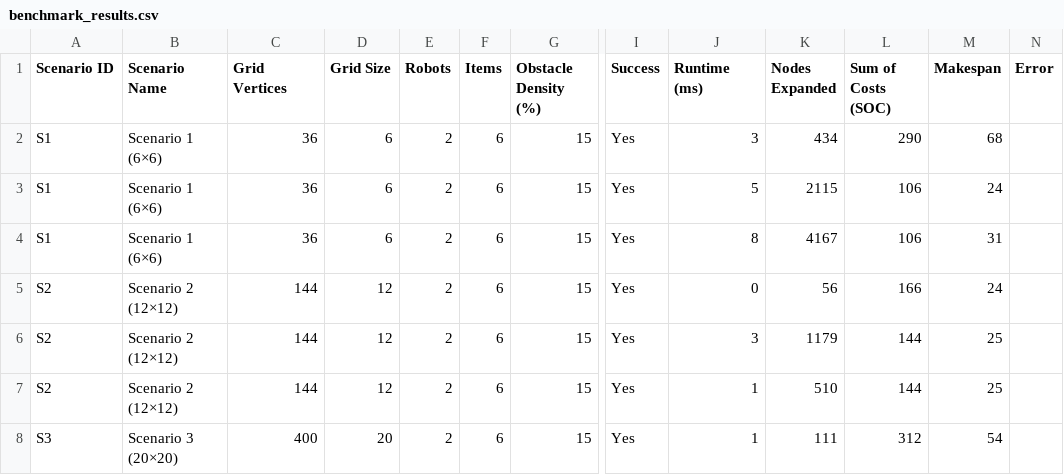
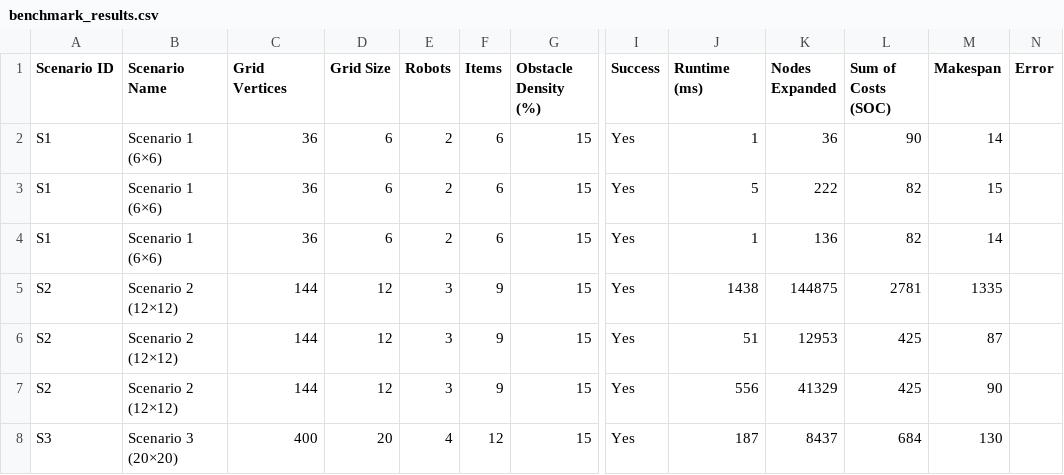
Before and after one commit to someguy609/daa-final-exam, a CSV file: benchmark_results.csv, drawn as a sheet; only a part is shown, gaps mark what is left out; the diff covers the shown part only; the diff names each change by its address in the sheet, - before the commit and + after, or states it on an @@ line.

Commit message:
report: scale robot and item counts across scenarios and update benchmark results

```diff
--- a/benchmark_results.csv
+++ b/benchmark_results.csv
-J2 (Runtime (ms)): 3
+J2 (Runtime (ms)): 1
-K2 (Nodes Expanded): 434
+K2 (Nodes Expanded): 36
-L2 (Sum of Costs (SOC)): 290
+L2 (Sum of Costs (SOC)): 90
-M2 (Makespan): 68
+M2 (Makespan): 14
-K3 (Nodes Expanded): 2115
+K3 (Nodes Expanded): 222
-L3:L4 (Sum of Costs (SOC)): 106
+L3:L4 (Sum of Costs (SOC)): 82
-M3 (Makespan): 24
+M3 (Makespan): 15
-J4 (Runtime (ms)): 8
+J4 (Runtime (ms)): 1
-K4 (Nodes Expanded): 4167
+K4 (Nodes Expanded): 136
-M4 (Makespan): 31
+M4 (Makespan): 14
-E5:E7 (Robots): 2
+E5:E7 (Robots): 3
-F5:F7 (Items): 6
+F5:F7 (Items): 9
-J5 (Runtime (ms)): 0
+J5 (Runtime (ms)): 1438
-K5 (Nodes Expanded): 56
+K5 (Nodes Expanded): 144875
-L5 (Sum of Costs (SOC)): 166
+L5 (Sum of Costs (SOC)): 2781
-M5 (Makespan): 24
+M5 (Makespan): 1335
-J6 (Runtime (ms)): 3
+J6 (Runtime (ms)): 51
-K6 (Nodes Expanded): 1179
+K6 (Nodes Expanded): 12953
-L6:L7 (Sum of Costs (SOC)): 144
+L6:L7 (Sum of Costs (SOC)): 425
-M6 (Makespan): 25
+M6 (Makespan): 87
-J7 (Runtime (ms)): 1
+J7 (Runtime (ms)): 556
-K7 (Nodes Expanded): 510
+K7 (Nodes Expanded): 41329
-M7 (Makespan): 25
+M7 (Makespan): 90
-E8 (Robots): 2
+E8 (Robots): 4
-F8 (Items): 6
+F8 (Items): 12
-J8 (Runtime (ms)): 1
+J8 (Runtime (ms)): 187
-K8 (Nodes Expanded): 111
+K8 (Nodes Expanded): 8437
-L8 (Sum of Costs (SOC)): 312
+L8 (Sum of Costs (SOC)): 684
-M8 (Makespan): 54
+M8 (Makespan): 130
```
Also changed, not shown: 48 edited cells elsewhere in this file, 6 other files.
